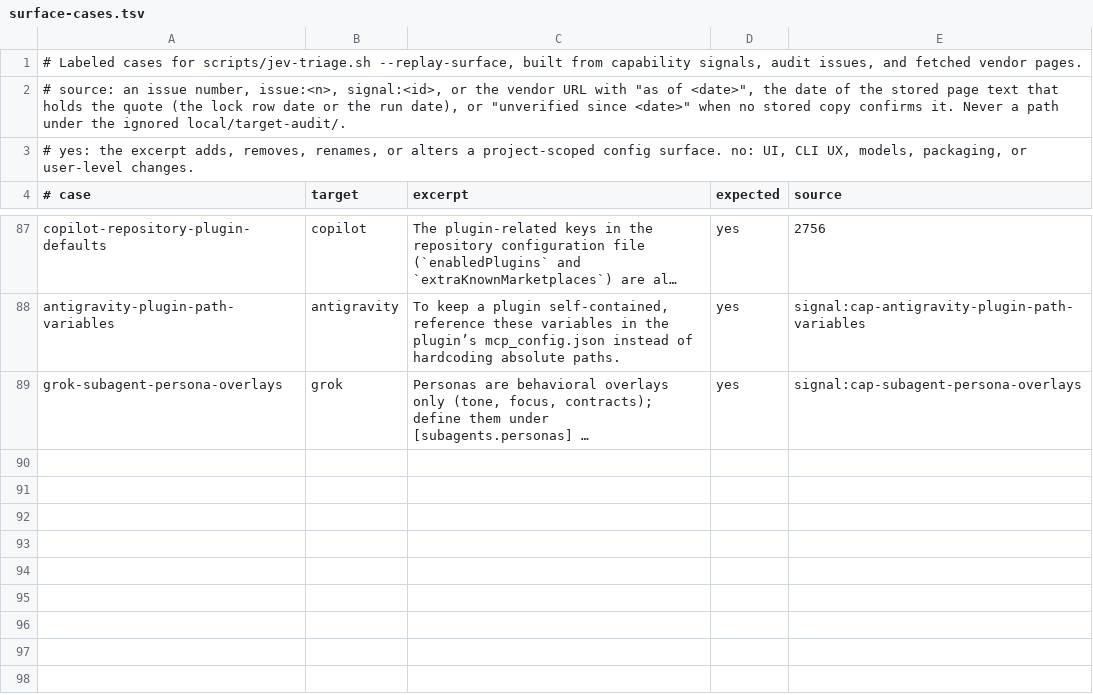
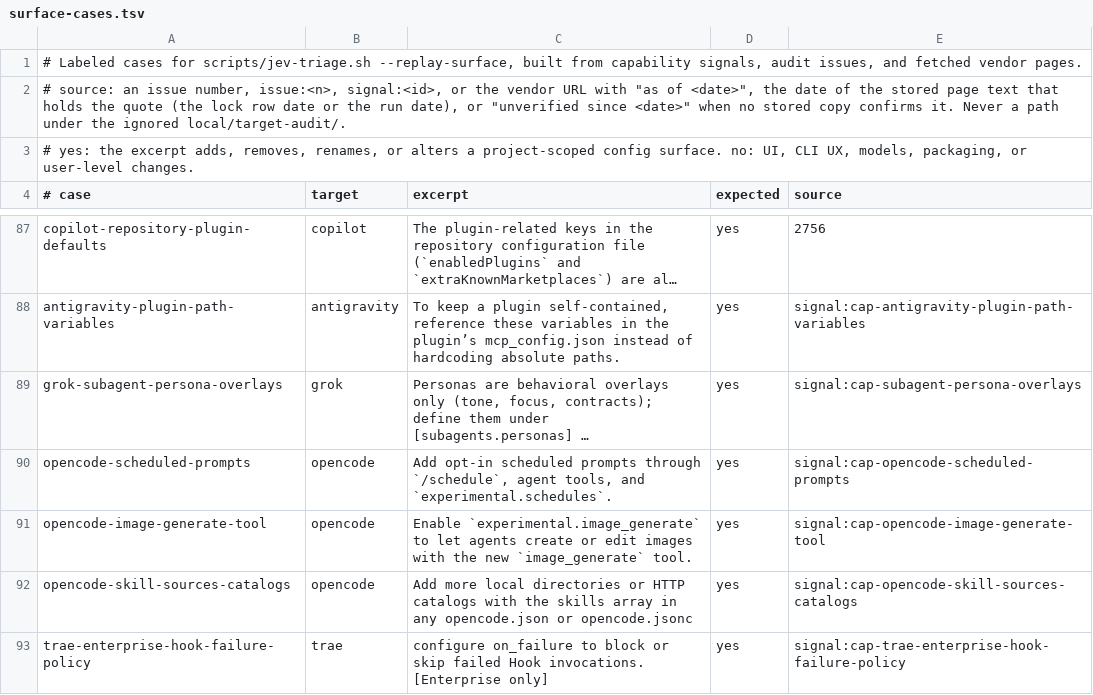
Before and after one commit to Chemaclass/agnostic-ai, a TSV file: scripts/target-audit/surface-cases.tsv, drawn as a sheet; only a part is shown, gaps mark what is left out; long unchanged cells end in …; the diff names each change by its address in the sheet, - before the commit and + after, or states it on an @@ line.

```diff
--- a/scripts/target-audit/surface-cases.tsv
+++ b/scripts/target-audit/surface-cases.tsv
+row 90: opencode-scheduled-prompts | opencode | Add opt-in scheduled prompts through `/schedule`, agent tools, and `experimental.schedules`. | yes | signal:cap-opencode-scheduled-prompts
+row 91: opencode-image-generate-tool | opencode | Enable `experimental.image_generate` to let agents create or edit images with the new `image_generate` tool. | yes | signal:cap-opencode-image-generate-tool
+row 92: opencode-skill-sources-catalogs | opencode | Add more local directories or HTTP catalogs with the skills array in any opencode.json or opencode.jsonc | yes | signal:cap-opencode-skill-sources-catalogs
+row 93: trae-enterprise-hook-failure-policy | trae | configure on_failure to block or skip failed Hook invocations. [Enterprise only] | yes | signal:cap-trae-enterprise-hook-failure-policy
```
Also changed, not shown: scripts/target-audit/signals.tsv, scripts/target-audit/triage-cases.tsv, 1 other file.
